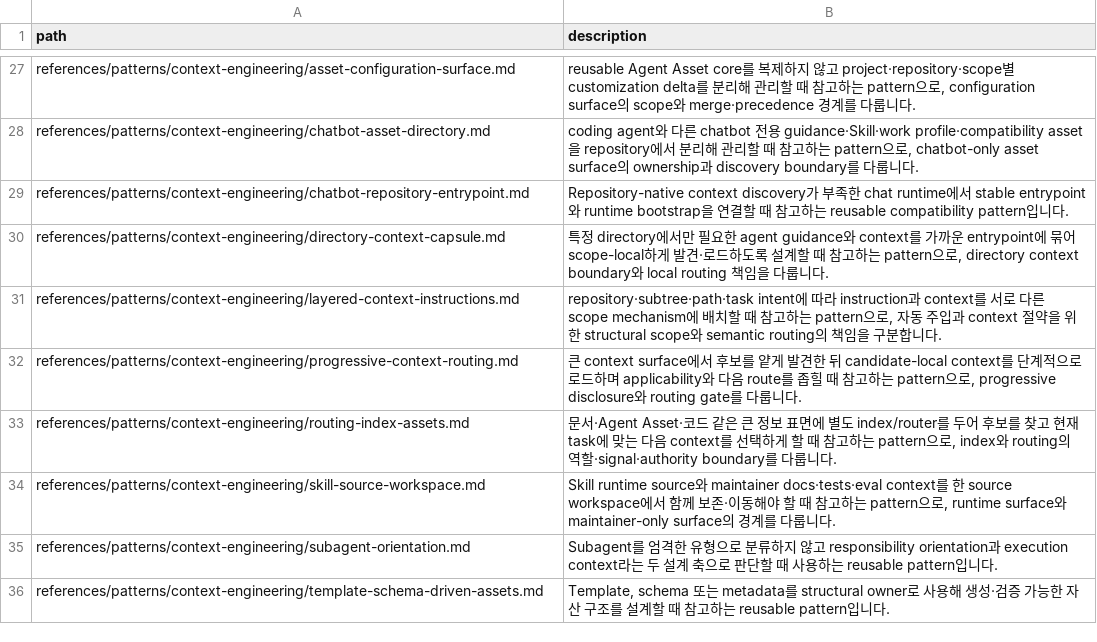
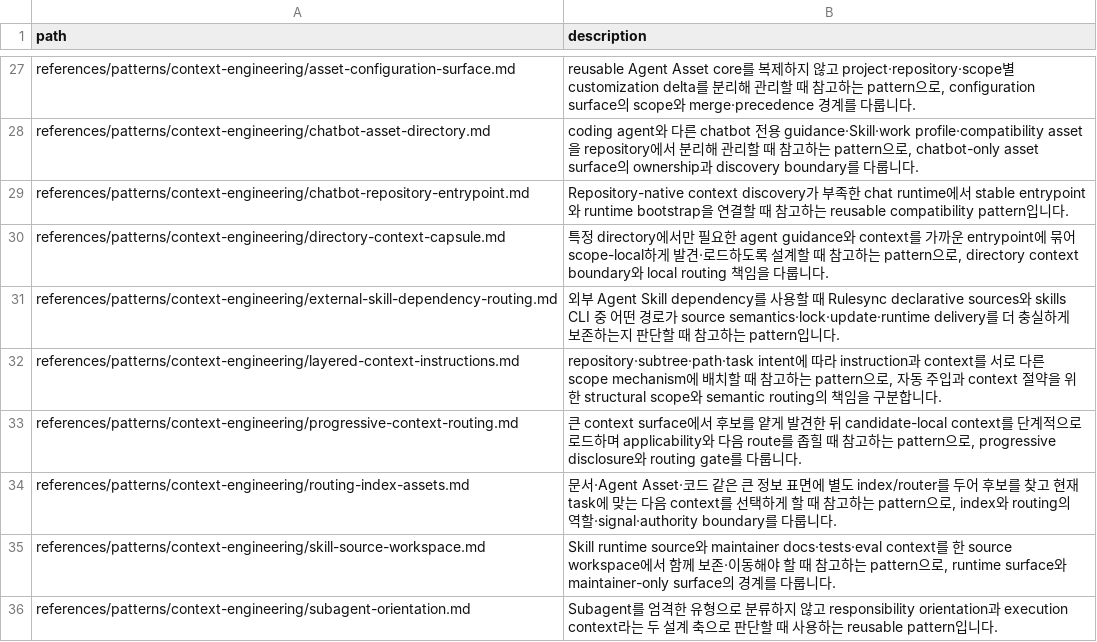
Before and after one commit to mols3131d/mols-agent-assets, a TSV file: docs/INDEX.tsv, drawn as a sheet; only a part is shown, gaps mark what is left out; the shorter side is filled out with more unchanged rows; the diff names each change by its address in the sheet, - before the commit and + after, or states it on an @@ line.

Commit message:
docs: 외부 Skill dependency routing pattern 추가 (#163)

```diff
--- a/docs/INDEX.tsv
+++ b/docs/INDEX.tsv
+row 31: references/patterns/context-engineering/external-skill-dependency-routing.md | 외부 Agent Skill dependency를 사용할 때 Rulesync declarative sources와 skills CLI 중 어떤 경로가 source semantics·lock·update·runtime delivery를 더 충실하게 보존하는지 판단할 때 참고하는 pattern입니다.
```
Also changed, not shown: docs/references/INDEX.tsv, 1 other file.
